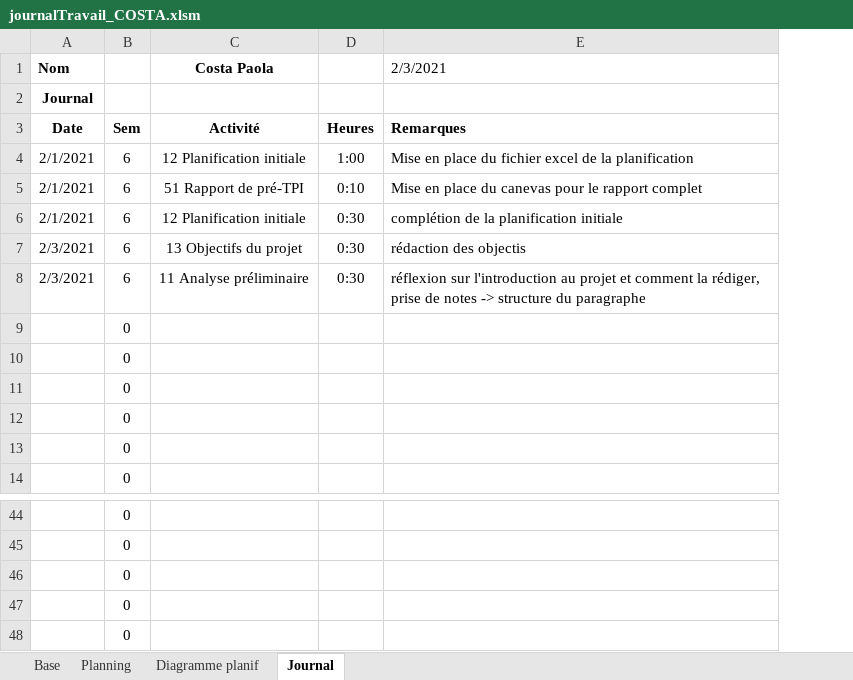
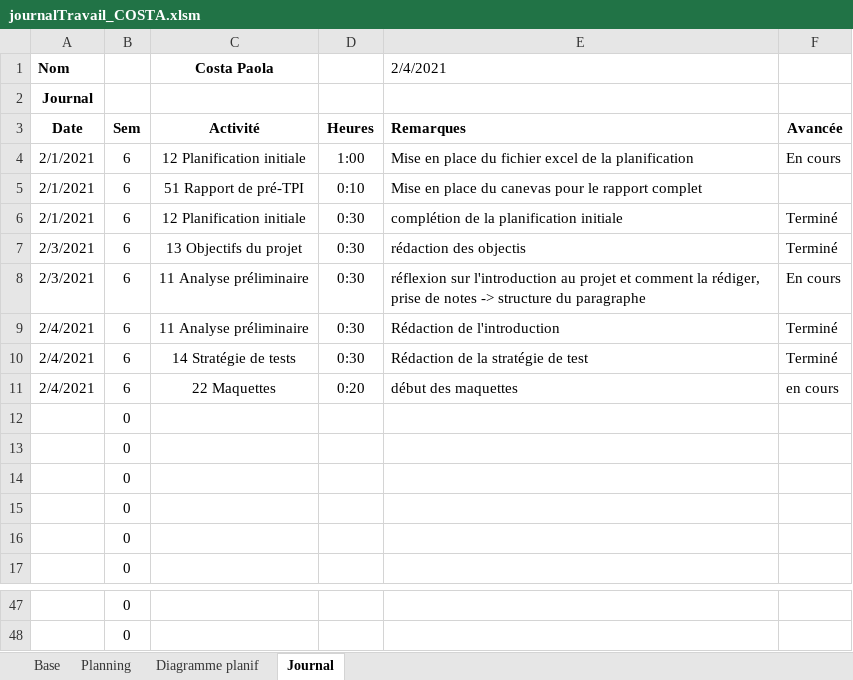
Before and after one commit to AhVen98/gestionStocks_preTPI, an Excel workbook: journalTravail_COSTA.xlsm, sheet Journal, drawn as a sheet; only a part is shown, gaps mark what is left out; values as stored, in another font and other column widths than the file's, no borders; charts and pictures and conditional formats not drawn; removed rows and columns are numbered as before the commit, all else as after; the diff names each change by its address in the sheet, - before the commit and + after, or states it on an @@ line.

Commit message:
rédaction journal de travail

```diff
--- a/journalTravail_COSTA.xlsm (sheet Journal)
+++ b/journalTravail_COSTA.xlsm (sheet Journal)
+column F, rows 3-8: Avancée | En cours |  | Terminé | Terminé | En cours
-E1: 2/3/2021
+E1: 2/4/2021
+row 9: 2/4/2021 | 6 | 11 Analyse préliminaire | 0:30 | Rédaction de l'introduction | Terminé
+row 10: 2/4/2021 | 6 | 14 Stratégie de tests | 0:30 | Rédaction de la stratégie de test | Terminé
+row 11: 2/4/2021 | 6 | 22 Maquettes | 0:20 | début des maquettes | en cours
-row 46:  | 0
-row 47:  | 0
-row 48:  | 0
```
Also changed, not shown: sheet Planning, sheet Diagramme planif, sheet Base, formulas that keep their value.
